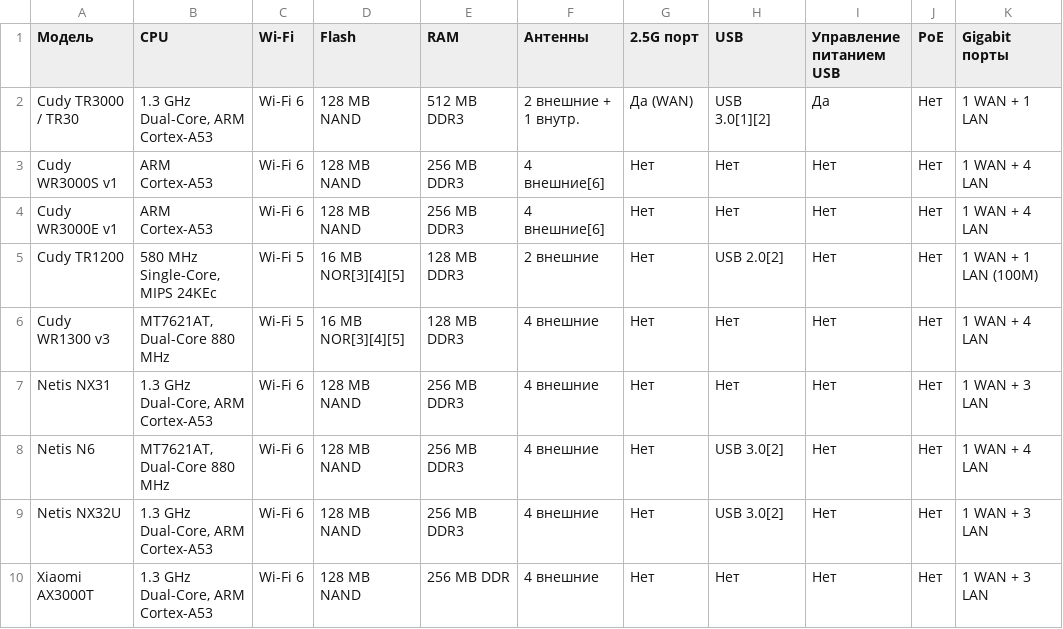
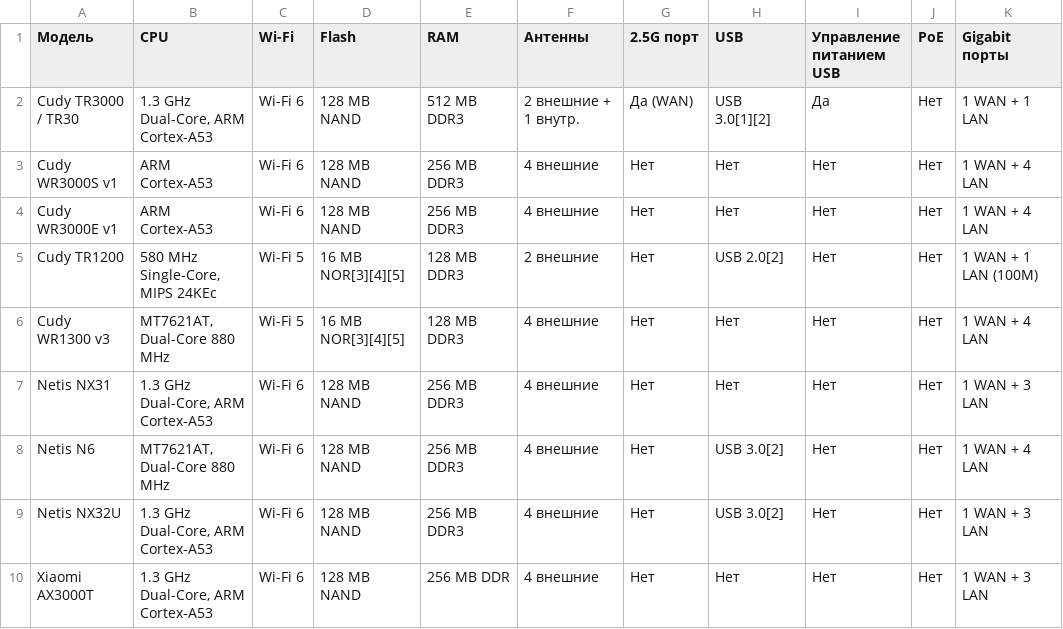
Before and after one commit to altiqo/openwrt-router-compare, a CSV file: data.csv, drawn as a sheet; only a part is shown; the diff names each change by its address in the sheet, - before the commit and + after, or states it on an @@ line.

```diff
--- a/data.csv
+++ b/data.csv
-F3:F4 (Антенны): 4 внешние[6]
+F3:F4 (Антенны): 4 внешние
```
Also changed, not shown: notes.csv.
